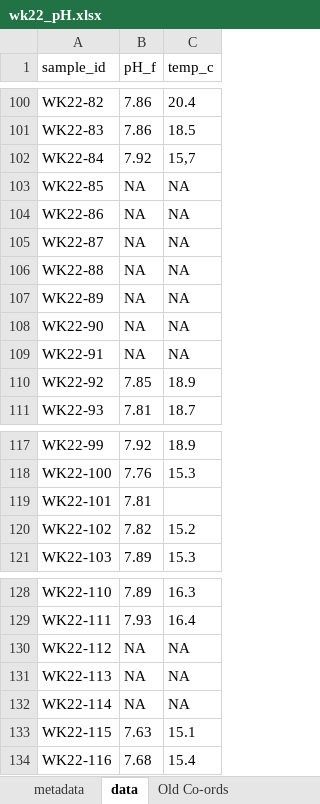
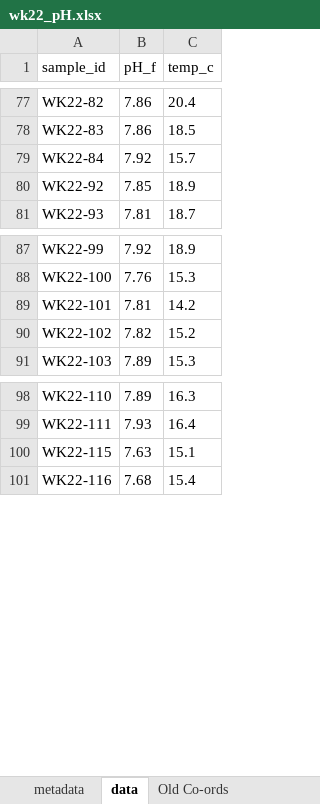
Before and after one commit to nwdecker2/pH-Conversion, an Excel workbook: wk22_pH.xlsx, sheet data, drawn as a sheet; only a part is shown, gaps mark what is left out; values as stored, in another font and other column widths than the file's, no borders; removed rows and columns are numbered as before the commit, all else as after; the diff covers the shown part only; the diff names each change by its address in the sheet, - before the commit and + after, or states it on an @@ line.

Commit message:
Redone 03 to use the real temperature. Added temp to pH file recalculated the differences

```diff
--- a/wk22_pH.xlsx (sheet data)
+++ b/wk22_pH.xlsx (sheet data)
-C79 (temp_c): 15,7
+C79 (temp_c): 15.7
-row 103: WK22-85 | NA | NA
-row 104: WK22-86 | NA | NA
-row 105: WK22-87 | NA | NA
-row 106: WK22-88 | NA | NA
-row 107: WK22-89 | NA | NA
-row 108: WK22-90 | NA | NA
-row 109: WK22-91 | NA | NA
-C89 (temp_c): (empty)
+C89 (temp_c): 14.2
-row 130: WK22-112 | NA | NA
-row 131: WK22-113 | NA | NA
-row 132: WK22-114 | NA | NA
```
Also changed, not shown: 23 removed rows elsewhere in this sheet, 2 other files.
